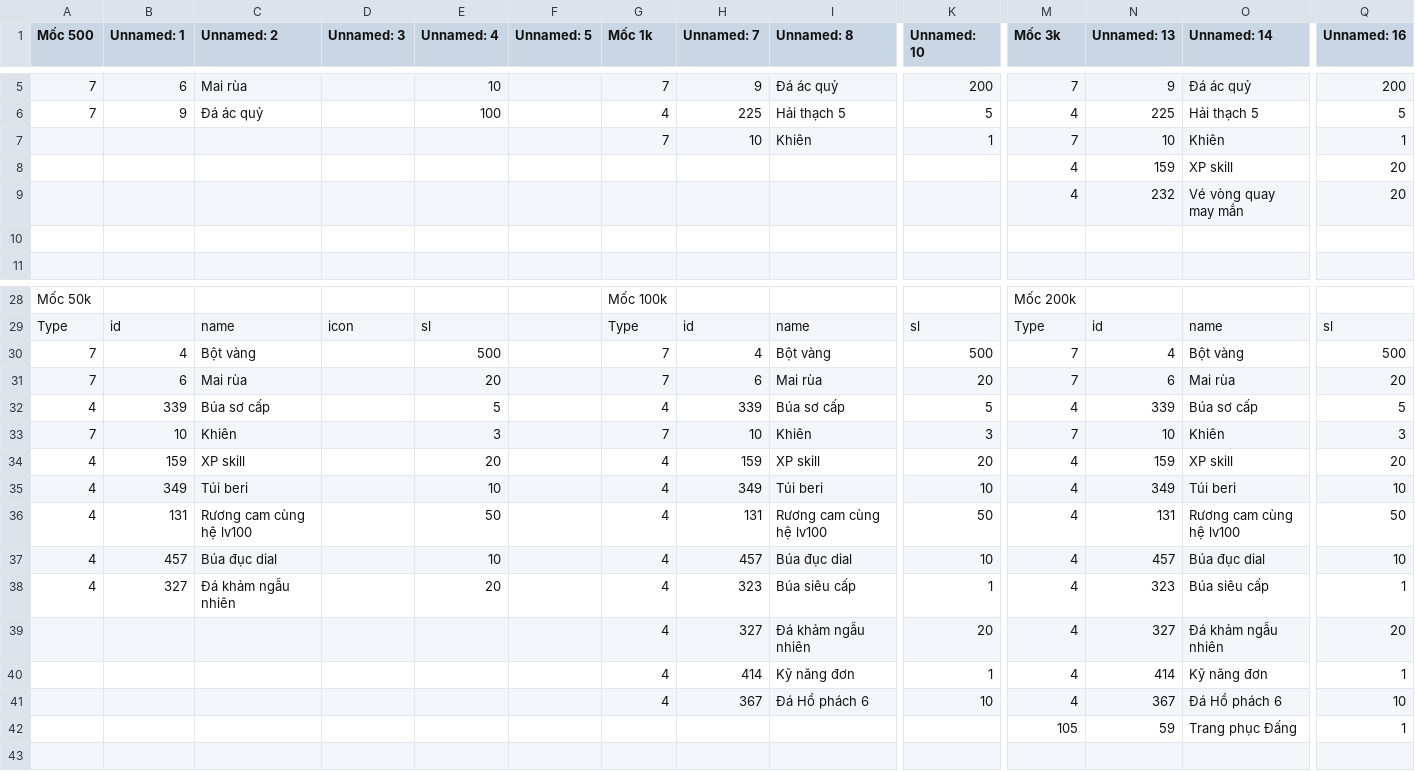
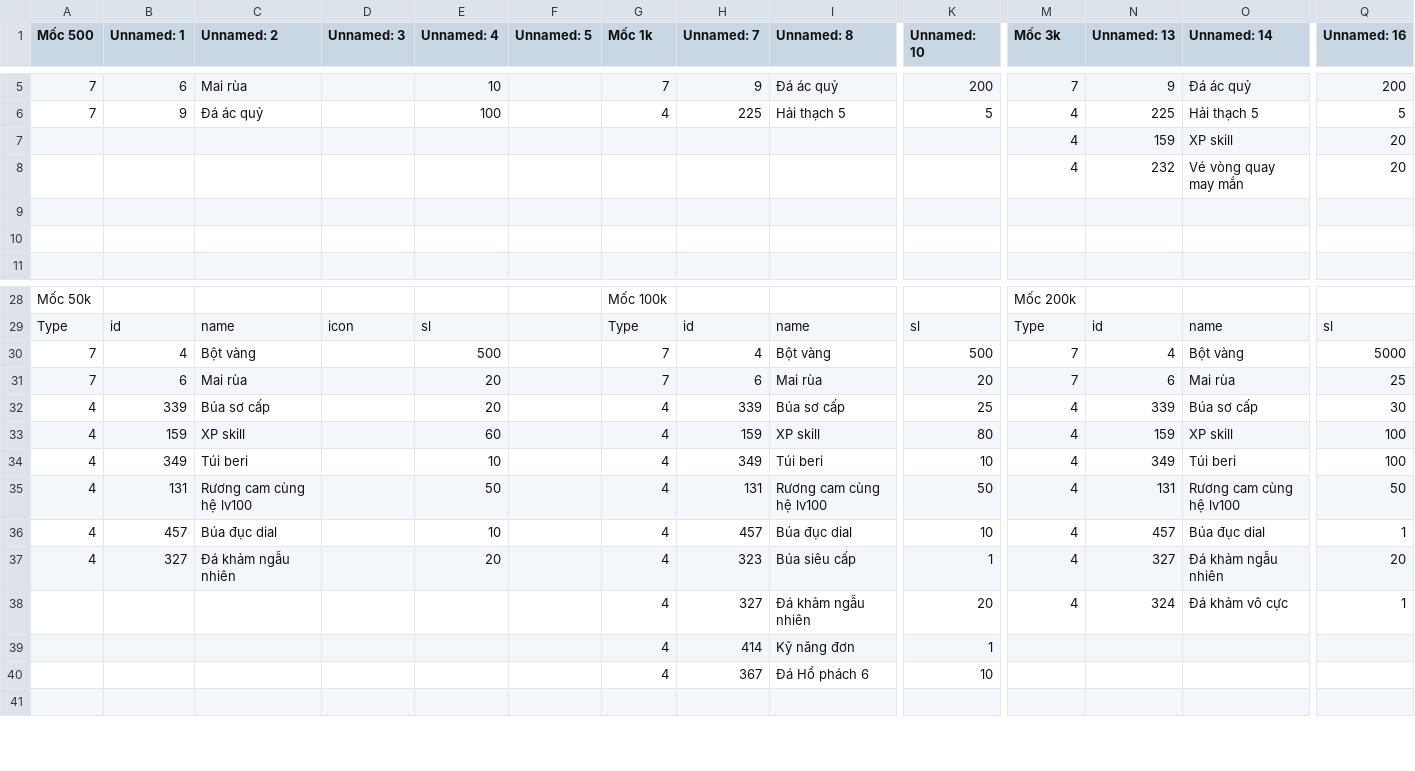
Before and after one commit to tanduong43/GameHTTH, a CSV file: DataDeploy/Mốc.csv, drawn as a sheet; only a part is shown, gaps mark what is left out; removed rows and columns are numbered as before the commit, all else as after; rows hold the shown columns only; the diff covers the shown part only; the diff names each change by its address in the sheet, - before the commit and + after, or states it on an @@ line.

```diff
--- a/DataDeploy/Mốc.csv
+++ b/DataDeploy/Mốc.csv
-row 7:  |  |  |  |  |  | 7 | 10 | Khiên | 1 | 7 | 10 | Khiên | 1
+row 9: (empty)
-Q30 (Unnamed: 16): 500
+Q30 (Unnamed: 16): 5000
-Q31 (Unnamed: 16): 20
+Q31 (Unnamed: 16): 25
-E32 (Unnamed: 4): 5
+E32 (Unnamed: 4): 20
-K32 (Unnamed: 10): 5
+K32 (Unnamed: 10): 25
-Q32 (Unnamed: 16): 5
+Q32 (Unnamed: 16): 30
-row 33: 7 | 10 | Khiên |  | 3 |  | 7 | 10 | Khiên | 3 | 7 | 10 | Khiên | 3
-E33 (Unnamed: 4): 20
+E33 (Unnamed: 4): 60
-K33 (Unnamed: 10): 20
+K33 (Unnamed: 10): 80
-Q33 (Unnamed: 16): 20
+Q33 (Unnamed: 16): 100
-Q34 (Unnamed: 16): 10
+Q34 (Unnamed: 16): 100
-Q36 (Unnamed: 16): 10
+Q36 (Unnamed: 16): 1
-N37 (Unnamed: 13): 323
+N37 (Unnamed: 13): 327
-O37 (Unnamed: 14): Búa siêu cấp
+O37 (Unnamed: 14): Đá khảm ngẫu nhiên
-Q37 (Unnamed: 16): 1
+Q37 (Unnamed: 16): 20
-N38 (Unnamed: 13): 327
+N38 (Unnamed: 13): 324
-O38 (Unnamed: 14): Đá khảm ngẫu nhiên
+O38 (Unnamed: 14): Đá khảm vô cực
-Q38 (Unnamed: 16): 20
+Q38 (Unnamed: 16): 1
-M39:M40 (Mốc 3k): 4
+M39:M40 (Mốc 3k): (empty)
-N39 (Unnamed: 13): 414
+N39 (Unnamed: 13): (empty)
-O39 (Unnamed: 14): Kỹ năng đơn
+O39 (Unnamed: 14): (empty)
-Q39 (Unnamed: 16): 1
+Q39 (Unnamed: 16): (empty)
-N40 (Unnamed: 13): 367
+N40 (Unnamed: 13): (empty)
-O40 (Unnamed: 14): Đá Hổ phách 6
+O40 (Unnamed: 14): (empty)
-Q40 (Unnamed: 16): 10
+Q40 (Unnamed: 16): (empty)
-row 42:  |  |  |  |  |  |  |  |  |  | 105 | 59 | Trang phục Đấng | 1
```
Also changed, not shown: 15 added rows, 1 removed row and 8 edited cells elsewhere in this file, 12 other files.
